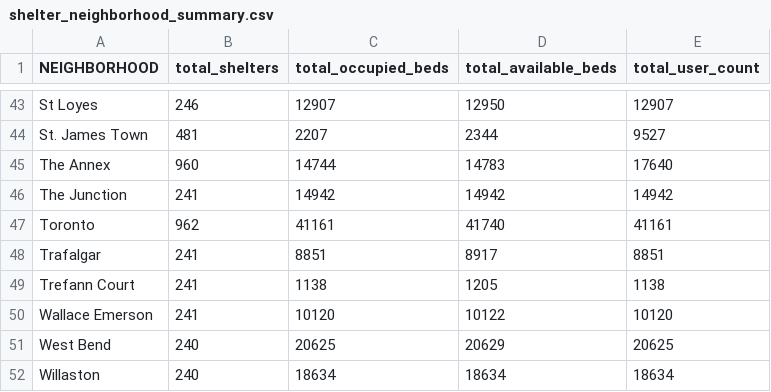
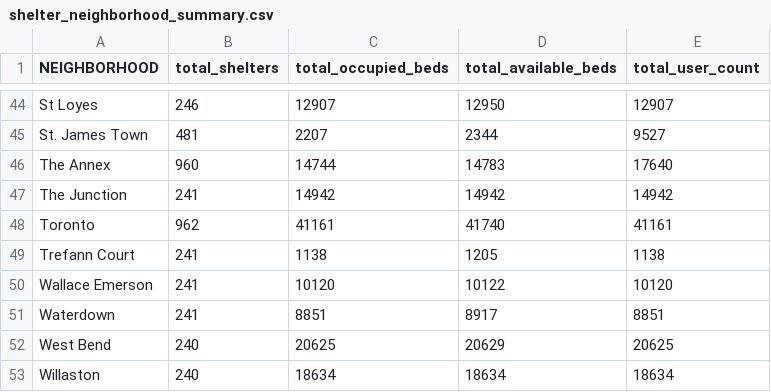
Before and after one commit to Luongel1/Toronto_Shelters, a CSV file: data/shelter_neighborhood_summary.csv, drawn as a sheet; only a part is shown, gaps mark what is left out; removed rows and columns are numbered as before the commit, all else as after; the diff covers the shown part only; the diff names each change by its address in the sheet, - before the commit and + after, or states it on an @@ line.

```diff
--- a/data/shelter_neighborhood_summary.csv
+++ b/data/shelter_neighborhood_summary.csv
-row 48: Trafalgar | 241 | 8851 | 8917 | 8851
+row 51: Waterdown | 241 | 8851 | 8917 | 8851
```
Also changed, not shown: 4 added rows, 3 removed rows and 8 edited cells elsewhere in this file, 14 other files.
